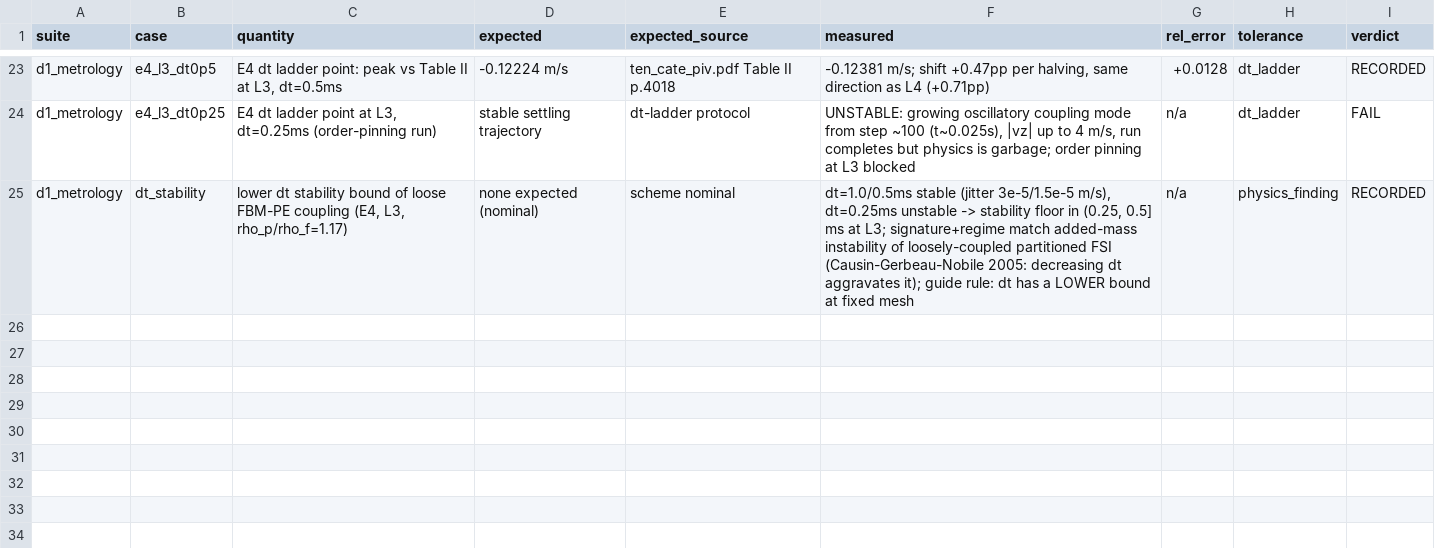
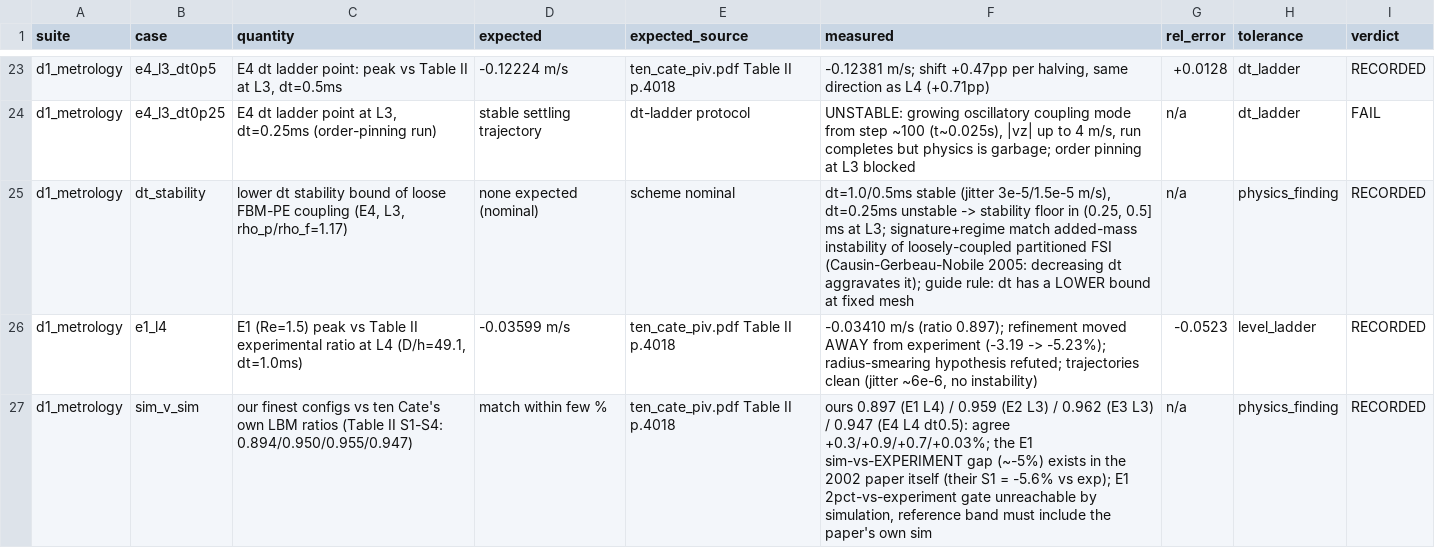
Before and after one commit to rmuenste/FeatFloWer, a CSV file: docs/md_docs/dns_validation_datasheet.csv, drawn as a sheet; only a part is shown, gaps mark what is left out.

```diff
--- a/docs/md_docs/dns_validation_datasheet.csv
+++ b/docs/md_docs/dns_validation_datasheet.csv
@@ -25 +25,3 @@ d1_metrology,e4_l3_dt0p25,"E4 dt ladder point at L3, dt=0.25ms (order-pinning ru
 d1_metrology,dt_stability,"lower dt stability bound of loose FBM-PE coupling (E4, L3, rho_p/rho_f=1.17)",none expected (nominal),scheme nominal,"dt=1.0/0.5ms stable (jitter 3e-5/1.5e-5 m/s), dt=0.25ms unstable -> stability floor in (0.25, 0.5] ms at L3; signature+regime match added-mass instability of loosely-coupled partitioned FSI (Causin-Gerbeau-Nobile 2005: decreasing dt aggravates it); guide rule: dt has a LOWER bound at fixed mesh",n/a,physics_finding,RECORDED
+d1_metrology,e1_l4,"E1 (Re=1.5) peak vs Table II experimental ratio at L4 (D/h=49.1, dt=1.0ms)",-0.03599 m/s,ten_cate_piv.pdf Table II p.4018,"-0.03410 m/s (ratio 0.897); refinement moved AWAY from experiment (-3.19 -> -5.23%); radius-smearing hypothesis refuted; trajectories clean (jitter ~6e-6, no instability)",-0.0523,level_ladder,RECORDED
+d1_metrology,sim_v_sim,"our finest configs vs ten Cate's own LBM ratios (Table II S1-S4: 0.894/0.950/0.955/0.947)",match within few %,ten_cate_piv.pdf Table II p.4018,"ours 0.897 (E1 L4) / 0.959 (E2 L3) / 0.962 (E3 L3) / 0.947 (E4 L4 dt0.5): agree +0.3/+0.9/+0.7/+0.03%; the E1 sim-vs-EXPERIMENT gap (~-5%) exists in the 2002 paper itself (their S1 = -5.6% vs exp); E1 2pct-vs-experiment gate unreachable by simulation, reference band must include the paper's own sim",n/a,physics_finding,RECORDED
```
Also changed, not shown: 1 other file.
